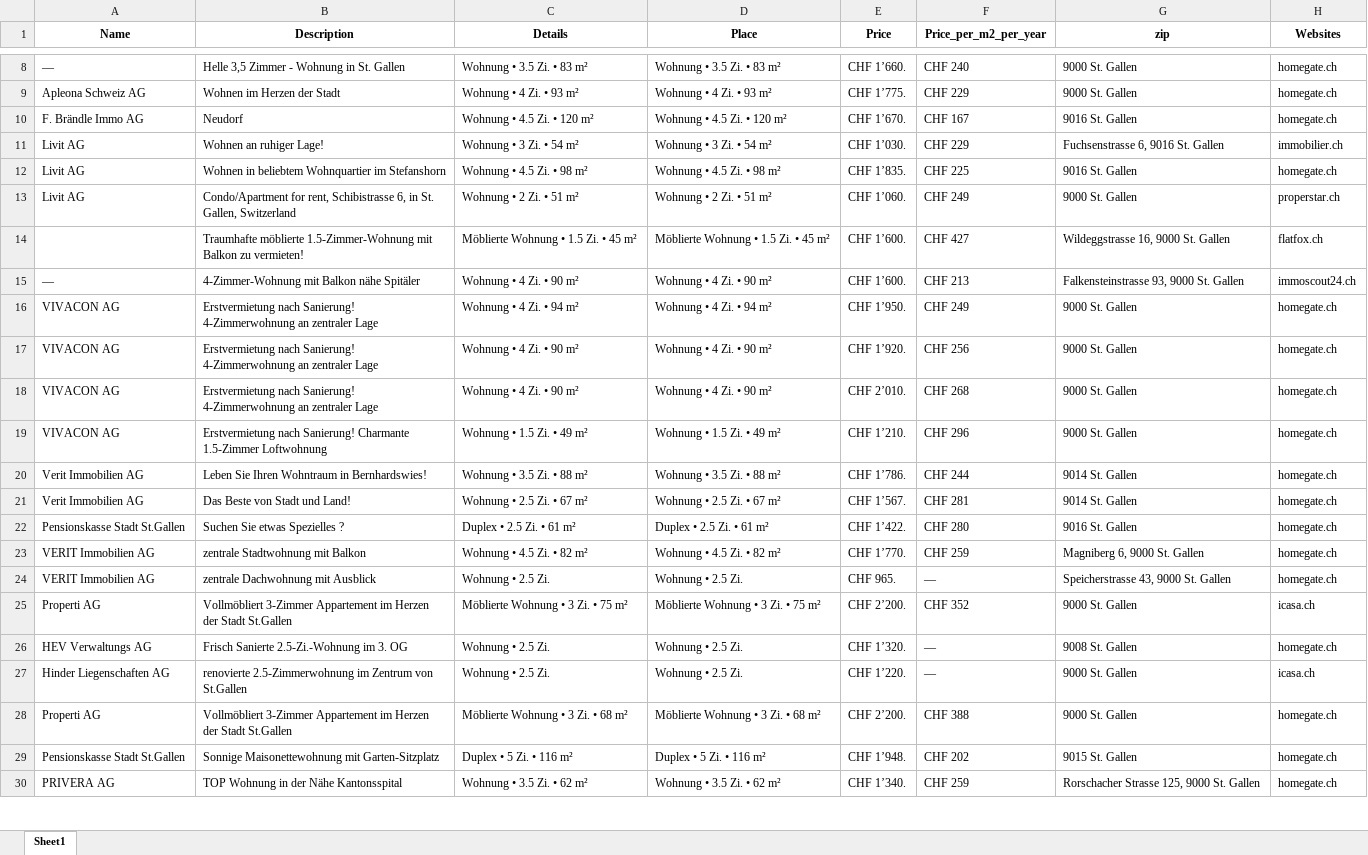
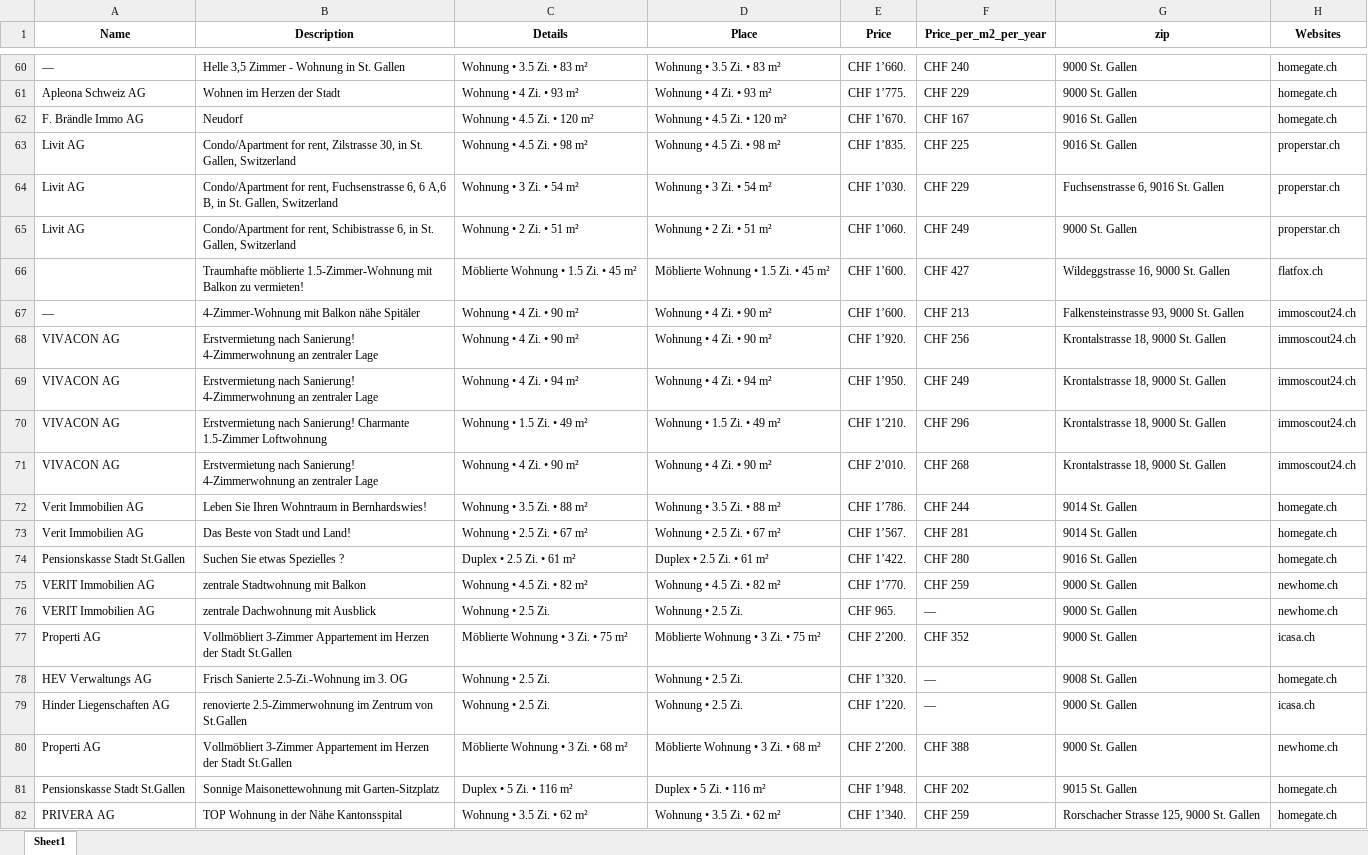
Before and after one commit to lorexzx/CS, an Excel workbook: Immobilienliste.xlsx, sheet Sheet1, drawn as a sheet; only a part is shown, gaps mark what is left out; values as stored, in another font and other column widths than the file's, no borders; removed rows and columns are numbered as before the commit, all else as after; the diff covers the shown part only; the diff names each change by its address in the sheet, - before the commit and + after, or states it on an @@ line.

```diff
--- a/Immobilienliste.xlsx (sheet Sheet1)
+++ b/Immobilienliste.xlsx (sheet Sheet1)
-row 11: Livit AG | Wohnen an ruhiger Lage! | Wohnung • 3 Zi. • 54 m² | Wohnung • 3 Zi. • 54 m² | CHF 1’030. | CHF 229 | Fuchsenstrasse 6, 9016 St. Gallen | immobilier.ch
-B63 (Description): Wohnen in beliebtem Wohnquartier im Stefanshorn
+B63 (Description): Condo/Apartment for rent, Zilstrasse 30, in St. Gallen, Switzerland
-H63 (Websites): homegate.ch
+H63 (Websites): properstar.ch
+row 64: Livit AG | Condo/Apartment for rent, Fuchsenstrasse 6, 6 A,6 B, in St. Gallen, Switzerland | Wohnung • 3 Zi. • 54 m² | Wohnung • 3 Zi. • 54 m² | CHF 1’030. | CHF 229 | Fuchsenstrasse 6, 9016 St. Gallen | properstar.ch
-row 16: VIVACON AG | Erstvermietung nach Sanierung! 4-Zimmerwohnung an zentraler Lage | Wohnung • 4 Zi. • 94 m² | Wohnung • 4 Zi. • 94 m² | CHF 1’950. | CHF 249 | 9000 St. Gallen | homegate.ch
-G68:G70 (zip): 9000 St. Gallen
+G68:G70 (zip): Krontalstrasse 18, 9000 St. Gallen
-H68:H70 (Websites): homegate.ch
+H68:H70 (Websites): immoscout24.ch
-C69 (Details): Wohnung • 4 Zi. • 90 m²
+C69 (Details): Wohnung • 4 Zi. • 94 m²
-D69 (Place): Wohnung • 4 Zi. • 90 m²
+D69 (Place): Wohnung • 4 Zi. • 94 m²
-E69 (Price): CHF 2’010.
+E69 (Price): CHF 1’950.
-F69 (Price_per_m2_per_year): CHF 268
+F69 (Price_per_m2_per_year): CHF 249
+row 71: VIVACON AG | Erstvermietung nach Sanierung! 4-Zimmerwohnung an zentraler Lage | Wohnung • 4 Zi. • 90 m² | Wohnung • 4 Zi. • 90 m² | CHF 2’010. | CHF 268 | Krontalstrasse 18, 9000 St. Gallen | immoscout24.ch
-G75 (zip): Magniberg 6, 9000 St. Gallen
+G75 (zip): 9000 St. Gallen
-H75:H76 (Websites): homegate.ch
+H75:H76 (Websites): newhome.ch
-G76 (zip): Speicherstrasse 43, 9000 St. Gallen
+G76 (zip): 9000 St. Gallen
-H80 (Websites): homegate.ch
+H80 (Websites): newhome.ch
```
Also changed, not shown: 59 added rows, 59 removed rows, 1 moved row and 35 edited cells elsewhere in this sheet.
